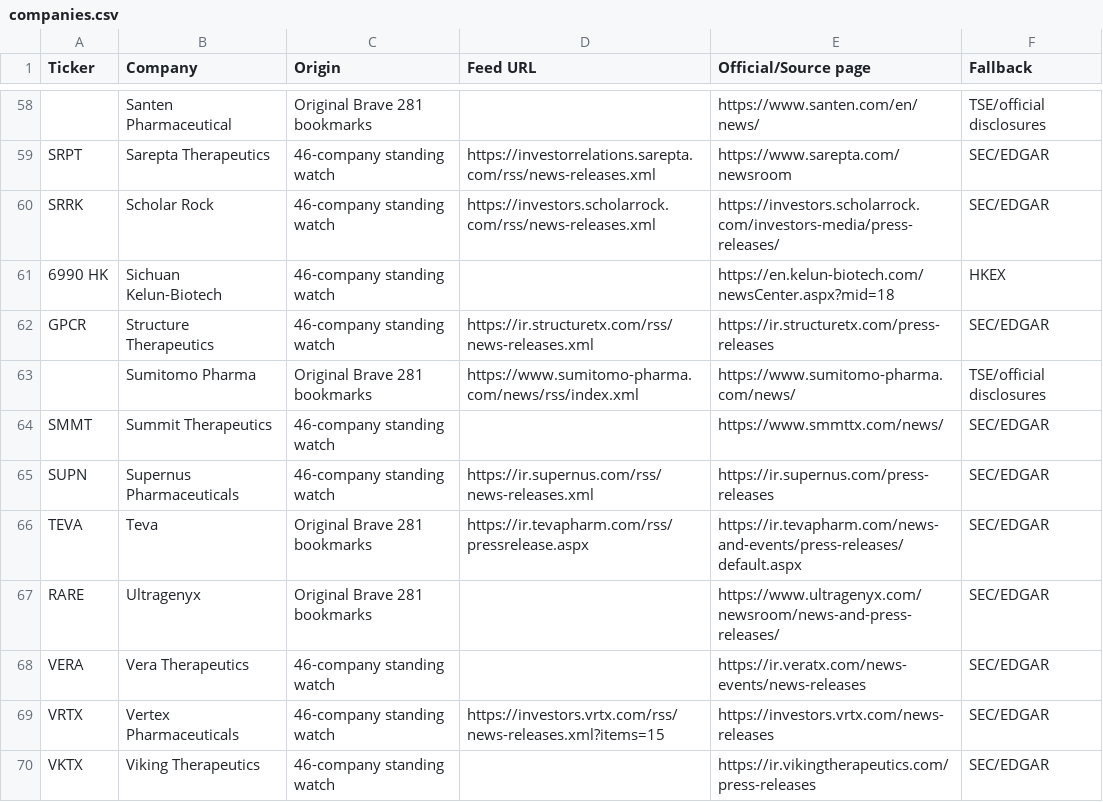
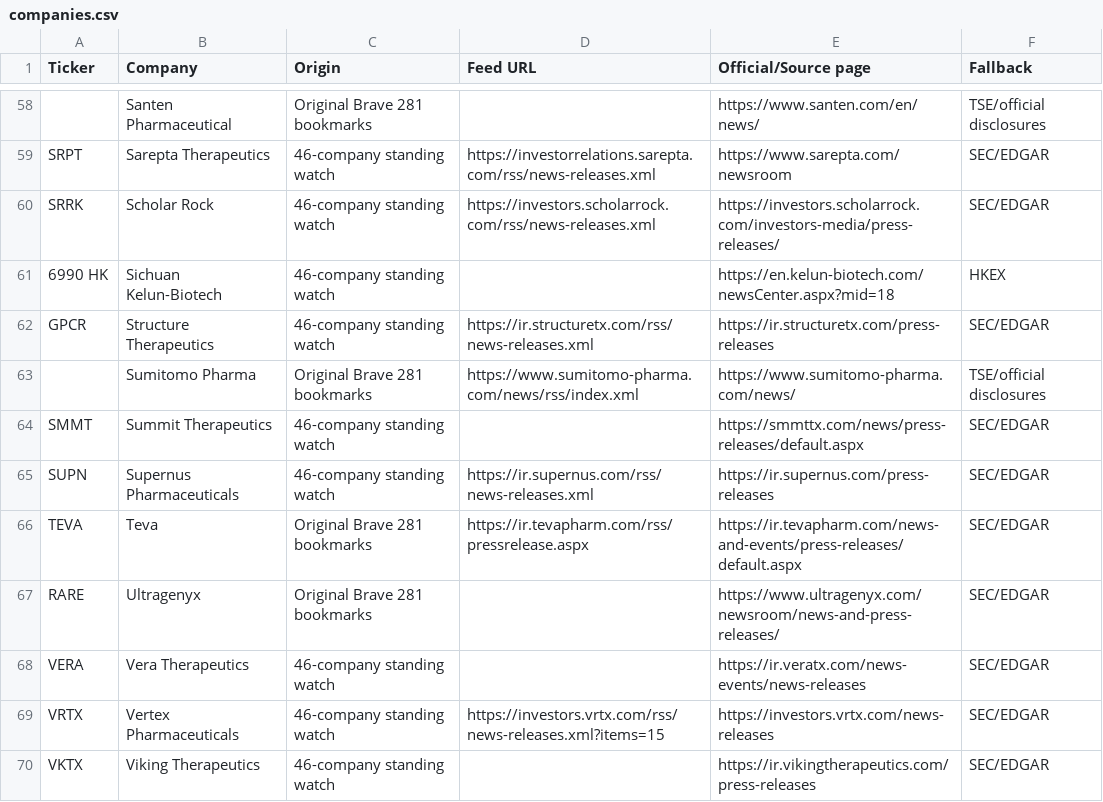
Before and after one commit to seijiwa/pharma-press-monitor, a CSV file: companies.csv, drawn as a sheet; only a part is shown, gaps mark what is left out; the diff covers the shown part only.

Commit message:
Restore 11 official news sources and show delayed checks
Use public newsroom data for Hims, Summit, Teva and Lundbeck; use verified corporate latest-release sections for seven companies. Preserve failed-source reporting, show stale checks in Japan time, and publish newest RSS entries first. Verified live source collection and parser/detection/RSS regression checks.

```diff
--- a/companies.csv
+++ b/companies.csv
@@ -63,3 +63,3 @@ GPCR,Structure Therapeutics,46-company standing watch,https://ir.structuretx.com
 ,Sumitomo Pharma,Original Brave 281 bookmarks,https://www.sumitomo-pharma.com/news/rss/index.xml,https://www.sumitomo-pharma.com/news/,TSE/official disclosures
-SMMT,Summit Therapeutics,46-company standing watch,,https://www.smmttx.com/news/,SEC/EDGAR
+SMMT,Summit Therapeutics,46-company standing watch,,https://smmttx.com/news/press-releases/default.aspx,SEC/EDGAR
 SUPN,Supernus Pharmaceuticals,46-company standing watch,https://ir.supernus.com/rss/news-releases.xml,https://ir.supernus.com/press-releases,SEC/EDGAR
```
Also changed, not shown: 8 edited cells elsewhere in this file, 3 other files.
